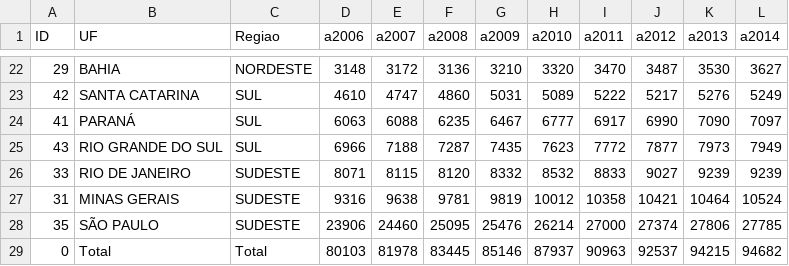
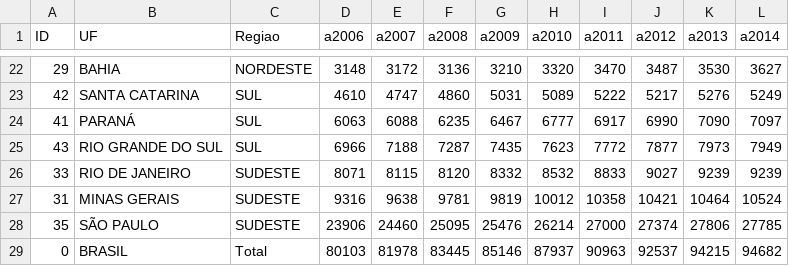
Before and after one commit to Neccult/atlasOBEC, a CSV file: total.csv, drawn as a sheet; only a part is shown, gaps mark what is left out.

```diff
--- a/total.csv
+++ b/total.csv
@@ -28,2 +28,2 @@ ID,UF,Regiao,a2006,a2007,a2008,a2009,a2010,a2011,a2012,a2013,a2014
 35,SÃO PAULO,SUDESTE,23906,24460,25095,25476,26214,27000,27374,27806,27785
-0,Total,Total,80103,81978,83445,85146,87937,90963,92537,94215,94682
+0,BRASIL,Total,80103,81978,83445,85146,87937,90963,92537,94215,94682
```
Also changed, not shown: 1 other file.
